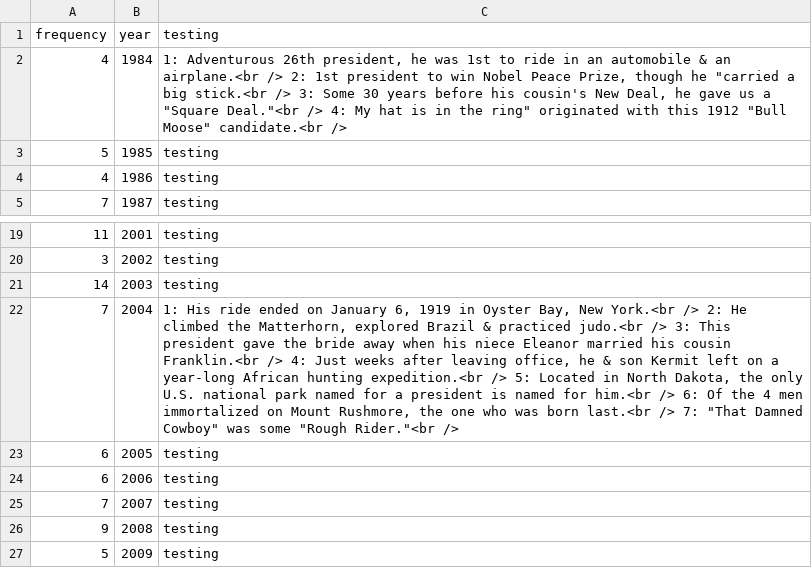
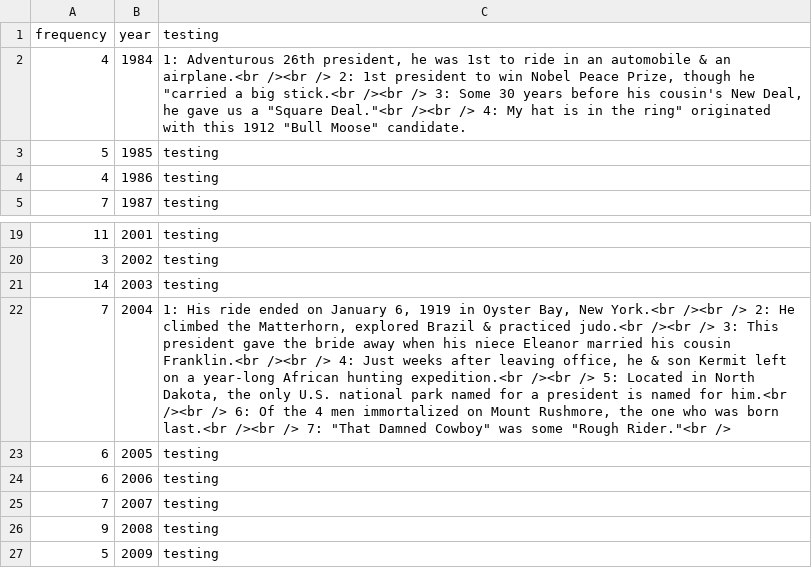
Before and after one commit to natephil/wikipresidents, a TSV file: teddy_test.tsv, drawn as a sheet; only a part is shown, gaps mark what is left out; the diff names each change by its address in the sheet, - before the commit and + after, or states it on an @@ line.

Commit message:
Update teddy_test.tsv

```diff
--- a/teddy_test.tsv
+++ b/teddy_test.tsv
-C2 (testing): …an airplane.<br /> 2: 1st president to win Nobel Peace Prize, though he "carried a big stick.<br /> 3: Some 30 years before his cousin's New Deal, he gave us a "Square Deal."<br /> 4: My hat is in the ring" originated with this 1912 "Bull Moose" candidate.<br />
+C2 (testing): …an airplane.<br /><br /> 2: 1st president to win Nobel Peace Prize, though he "carried a big stick.<br /><br /> 3: Some 30 years before his cousin's New Deal, he gave us a "Square Deal."<br /><br /> 4: My hat is in the ring" originated with this 1912 "Bull Moose" candidate.
-C22 (testing): …New York.<br /> 2: He climbed the Matterhorn, explored Brazil & practiced judo.<br /> 3: This president gave the bride away when his niece Eleanor married his cousin Franklin.<br /> 4: Just weeks after leaving office, he & son Kermit left on a year-long African hunting expedition.<br /> 5: Located in North Dakota, the only U.S. national park named for a president is named for him.<br /> 6: Of the 4 men immortalized on Mount Rushmore, the one who was born last.<br /> 7:…
+C22 (testing): …New York.<br /><br /> 2: He climbed the Matterhorn, explored Brazil & practiced judo.<br /><br /> 3: This president gave the bride away when his niece Eleanor married his cousin Franklin.<br /><br /> 4: Just weeks after leaving office, he & son Kermit left on a year-long African hunting expedition.<br /><br /> 5: Located in North Dakota, the only U.S. national park named for a president is named for him.<br /><br /> 6: Of the 4 men immortalized on Mount Rushmore, the one who was born last.<br /><br /> 7:…
```
